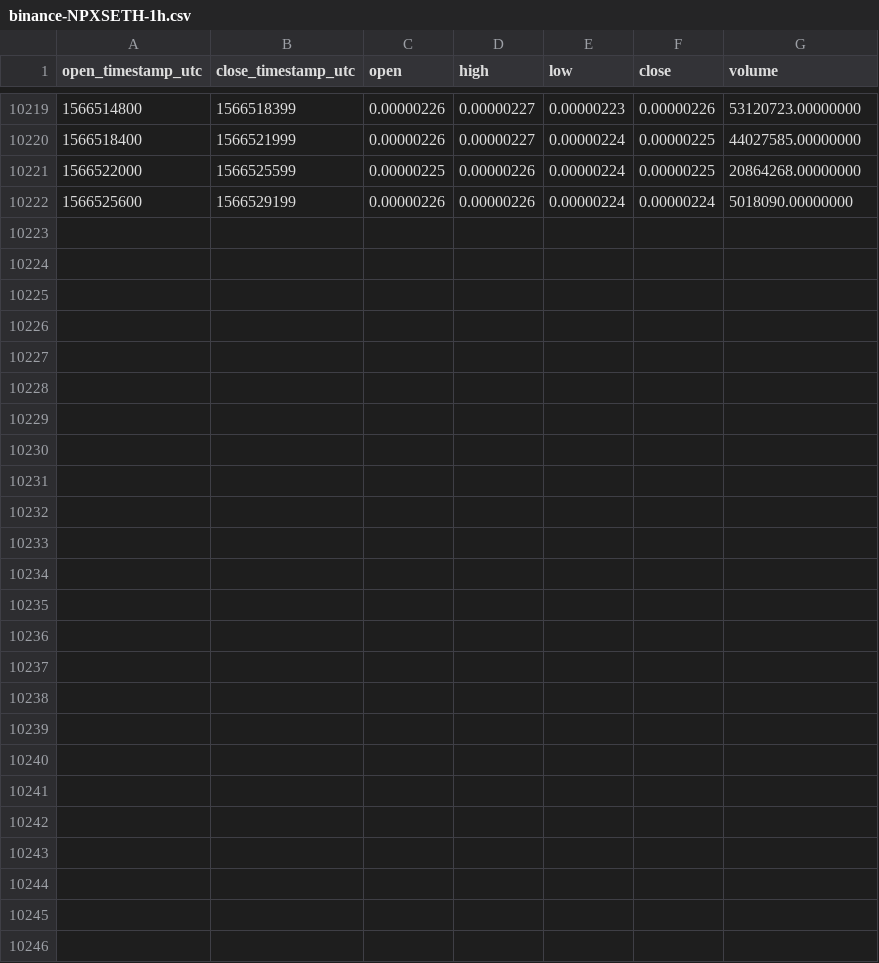
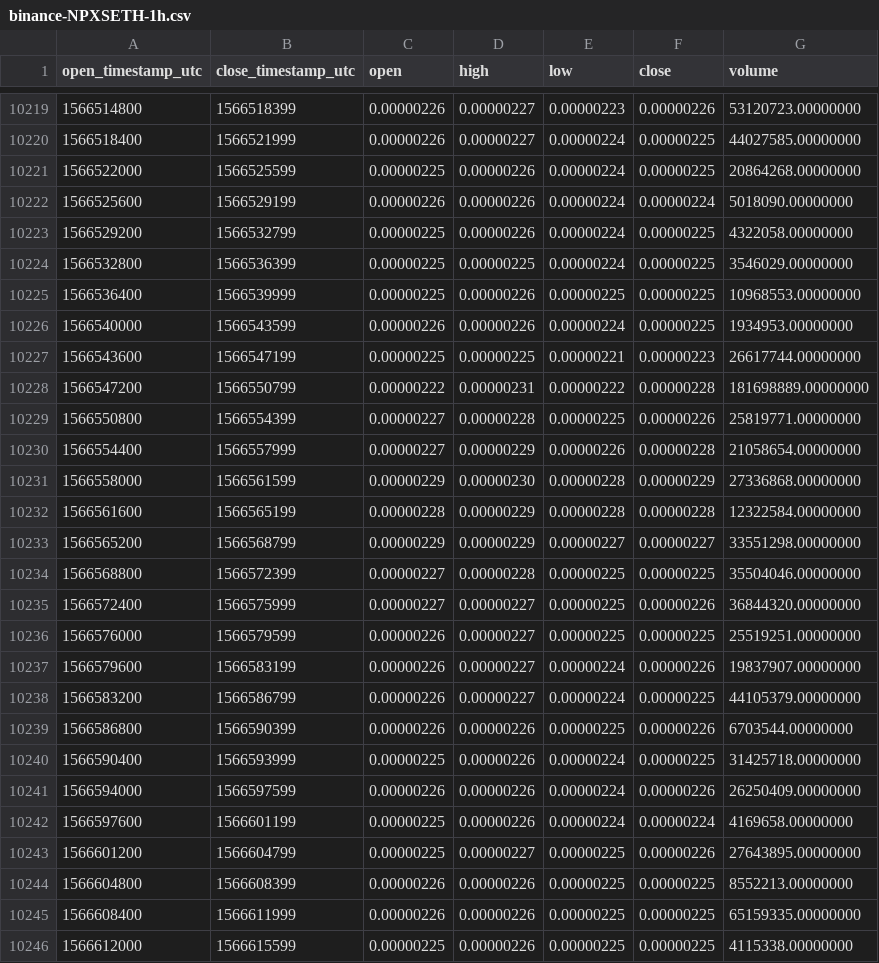
Before and after one commit to cryptobigbro/binance-NPXSETH, a CSV file: binance-NPXSETH-1h.csv, drawn as a sheet; only a part is shown, gaps mark what is left out; the diff names each change by its address in the sheet, - before the commit and + after, or states it on an @@ line.

Commit message:
Update OHLCV data.

```diff
--- a/binance-NPXSETH-1h.csv
+++ b/binance-NPXSETH-1h.csv
+row 10223: 1566529200 | 1566532799 | 0.00000225 | 0.00000226 | 0.00000224 | 0.00000225 | 4322058.00000000
+row 10224: 1566532800 | 1566536399 | 0.00000225 | 0.00000225 | 0.00000224 | 0.00000225 | 3546029.00000000
+row 10225: 1566536400 | 1566539999 | 0.00000225 | 0.00000226 | 0.00000225 | 0.00000225 | 10968553.00000000
+row 10226: 1566540000 | 1566543599 | 0.00000226 | 0.00000226 | 0.00000224 | 0.00000225 | 1934953.00000000
+row 10227: 1566543600 | 1566547199 | 0.00000225 | 0.00000225 | 0.00000221 | 0.00000223 | 26617744.00000000
+row 10228: 1566547200 | 1566550799 | 0.00000222 | 0.00000231 | 0.00000222 | 0.00000228 | 181698889.00000000
+row 10229: 1566550800 | 1566554399 | 0.00000227 | 0.00000228 | 0.00000225 | 0.00000226 | 25819771.00000000
+row 10230: 1566554400 | 1566557999 | 0.00000227 | 0.00000229 | 0.00000226 | 0.00000228 | 21058654.00000000
+row 10231: 1566558000 | 1566561599 | 0.00000229 | 0.00000230 | 0.00000228 | 0.00000229 | 27336868.00000000
+row 10232: 1566561600 | 1566565199 | 0.00000228 | 0.00000229 | 0.00000228 | 0.00000228 | 12322584.00000000
+row 10233: 1566565200 | 1566568799 | 0.00000229 | 0.00000229 | 0.00000227 | 0.00000227 | 33551298.00000000
+row 10234: 1566568800 | 1566572399 | 0.00000227 | 0.00000228 | 0.00000225 | 0.00000225 | 35504046.00000000
+row 10235: 1566572400 | 1566575999 | 0.00000227 | 0.00000227 | 0.00000225 | 0.00000226 | 36844320.00000000
+row 10236: 1566576000 | 1566579599 | 0.00000226 | 0.00000227 | 0.00000225 | 0.00000225 | 25519251.00000000
+row 10237: 1566579600 | 1566583199 | 0.00000226 | 0.00000227 | 0.00000224 | 0.00000226 | 19837907.00000000
+row 10238: 1566583200 | 1566586799 | 0.00000226 | 0.00000227 | 0.00000224 | 0.00000225 | 44105379.00000000
+row 10239: 1566586800 | 1566590399 | 0.00000226 | 0.00000226 | 0.00000225 | 0.00000226 | 6703544.00000000
+row 10240: 1566590400 | 1566593999 | 0.00000225 | 0.00000226 | 0.00000224 | 0.00000225 | 31425718.00000000
+row 10241: 1566594000 | 1566597599 | 0.00000226 | 0.00000226 | 0.00000224 | 0.00000226 | 26250409.00000000
+row 10242: 1566597600 | 1566601199 | 0.00000225 | 0.00000226 | 0.00000224 | 0.00000224 | 4169658.00000000
+row 10243: 1566601200 | 1566604799 | 0.00000225 | 0.00000227 | 0.00000225 | 0.00000226 | 27643895.00000000
+row 10244: 1566604800 | 1566608399 | 0.00000226 | 0.00000226 | 0.00000225 | 0.00000225 | 8552213.00000000
+row 10245: 1566608400 | 1566611999 | 0.00000226 | 0.00000226 | 0.00000225 | 0.00000225 | 65159335.00000000
+row 10246: 1566612000 | 1566615599 | 0.00000225 | 0.00000226 | 0.00000225 | 0.00000225 | 4115338.00000000
```
Also changed, not shown: binance-NPXSETH-1d.csv.
